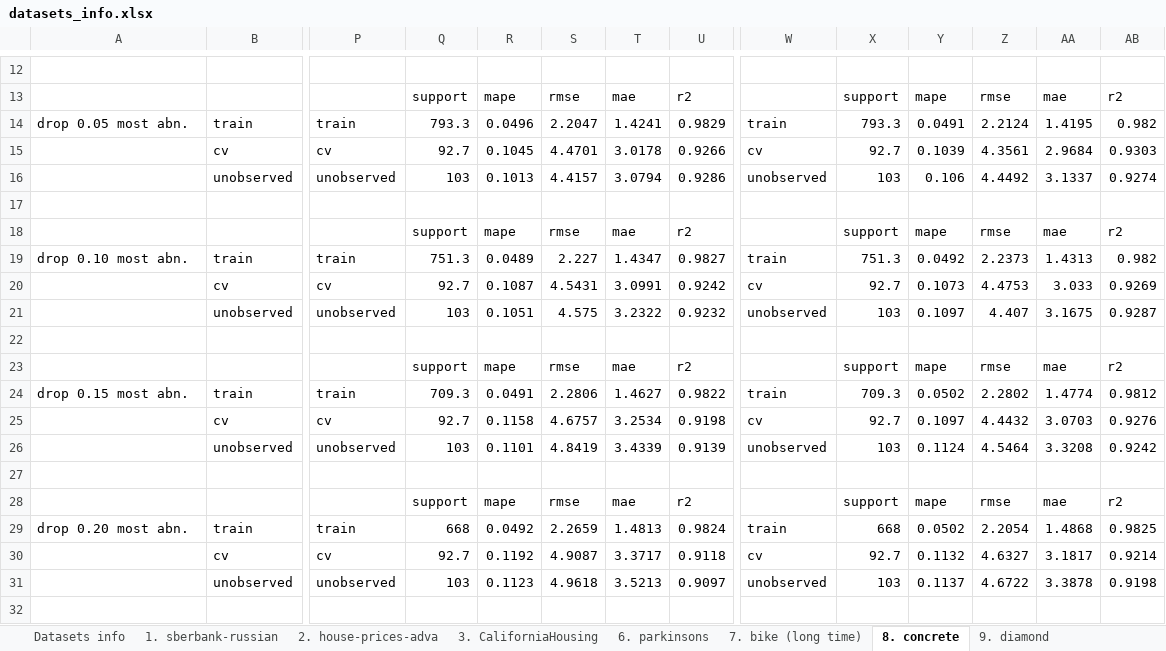
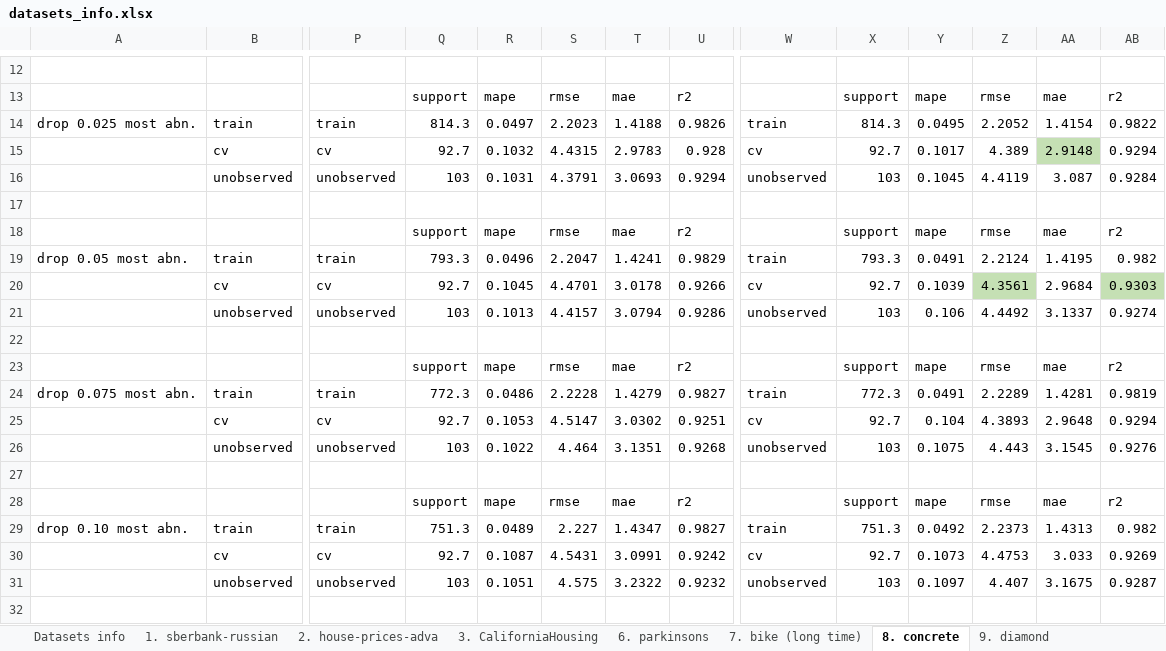
Before and after one commit to george-nigm/Improvements-to-ML-algorithms, an Excel workbook: results_expirements/hard_experiments/0. jan22-summary/datasets_info.xlsx, sheet 8. concrete, drawn as a sheet; only a part is shown, gaps mark what is left out; the shorter side is filled out with more unchanged rows; values as stored, in another font and other column widths than the file's, no borders; addresses are those after the commit; rows hold the shown columns only; the diff names each change by its address in the sheet, - before the commit and + after, or states it on an @@ line.

```diff
--- a/results_expirements/hard_experiments/0. jan22-summary/datasets_info.xlsx (sheet 8. concrete)
+++ b/results_expirements/hard_experiments/0. jan22-summary/datasets_info.xlsx (sheet 8. concrete)
+row 14: drop 0.025 most abn. | train | train | 814.3 | 0.0497 | 2.2023 | 1.4188 | 0.9826 | train | 814.3 | 0.0495 | 2.2052 | 1.4154 | 0.9822
+row 15:  | cv | cv | 92.7 | 0.1032 | 4.4315 | 2.9783 | 0.928 | cv | 92.7 | 0.1017 | 4.389 | 2.9148 | 0.9294
+row 16:  | unobserved | unobserved | 103 | 0.1031 | 4.3791 | 3.0693 | 0.9294 | unobserved | 103 | 0.1045 | 4.4119 | 3.087 | 0.9284
+row 17: (empty)
+row 18:  |  |  | support | mape | rmse | mae | r2 |  | support | mape | rmse | mae | r2
-Z20 fill: none
+Z20 fill: #C5E0B4
-AB20 fill: none
+AB20 fill: #C5E0B4
+row 22: (empty)
+row 23:  |  |  | support | mape | rmse | mae | r2 |  | support | mape | rmse | mae | r2
+row 24: drop 0.075 most abn. | train | train | 772.3 | 0.0486 | 2.2228 | 1.4279 | 0.9827 | train | 772.3 | 0.0491 | 2.2289 | 1.4281 | 0.9819
+row 25:  | cv | cv | 92.7 | 0.1053 | 4.5147 | 3.0302 | 0.9251 | cv | 92.7 | 0.104 | 4.3893 | 2.9648 | 0.9294
+row 26:  | unobserved | unobserved | 103 | 0.1022 | 4.464 | 3.1351 | 0.9268 | unobserved | 103 | 0.1075 | 4.443 | 3.1545 | 0.9276
```
Also changed, not shown: sheet 14 energy heating, sheet 15. boston, sheet 10. traffic (long time), sheet 11. insurance, sheet 12. forest, sheet 9. diamond, 7 more sheets, charts or pictures, 2 other files.
